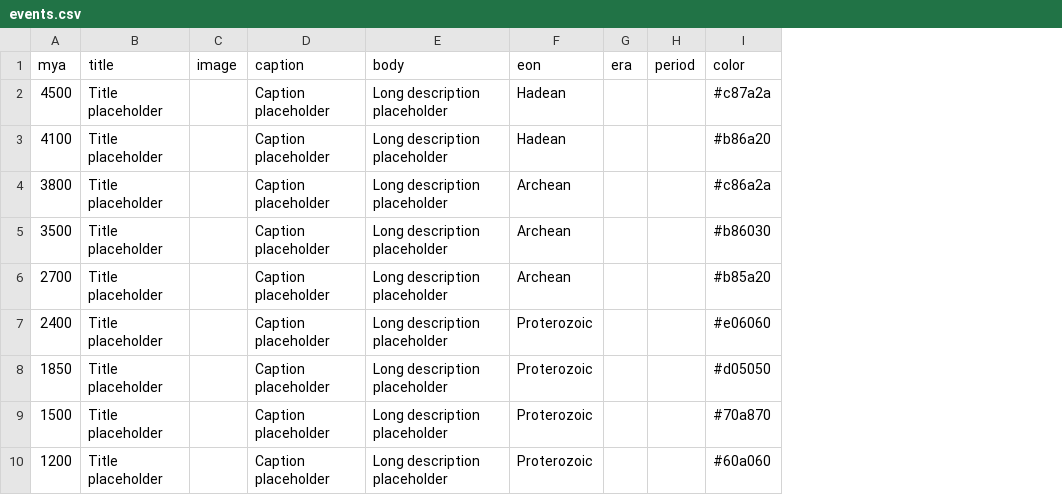
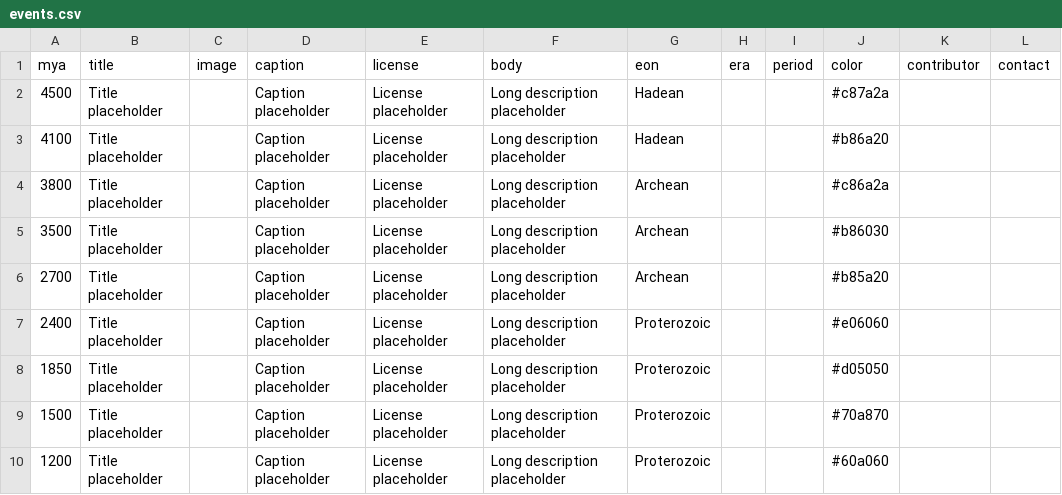
Before and after one commit to ukri185/discover, a CSV file: events.csv, drawn as a sheet; only a part is shown; the diff covers the shown part only; the diff names each change by its address in the sheet, - before the commit and + after, or states it on an @@ line.

```diff
--- a/events.csv
+++ b/events.csv
+column E (license), rows 2-10: all License placeholder
+column K (contributor), empty
+column L (contact), empty
```
Also changed, not shown: 1 added row elsewhere in this file, 27 other files.
